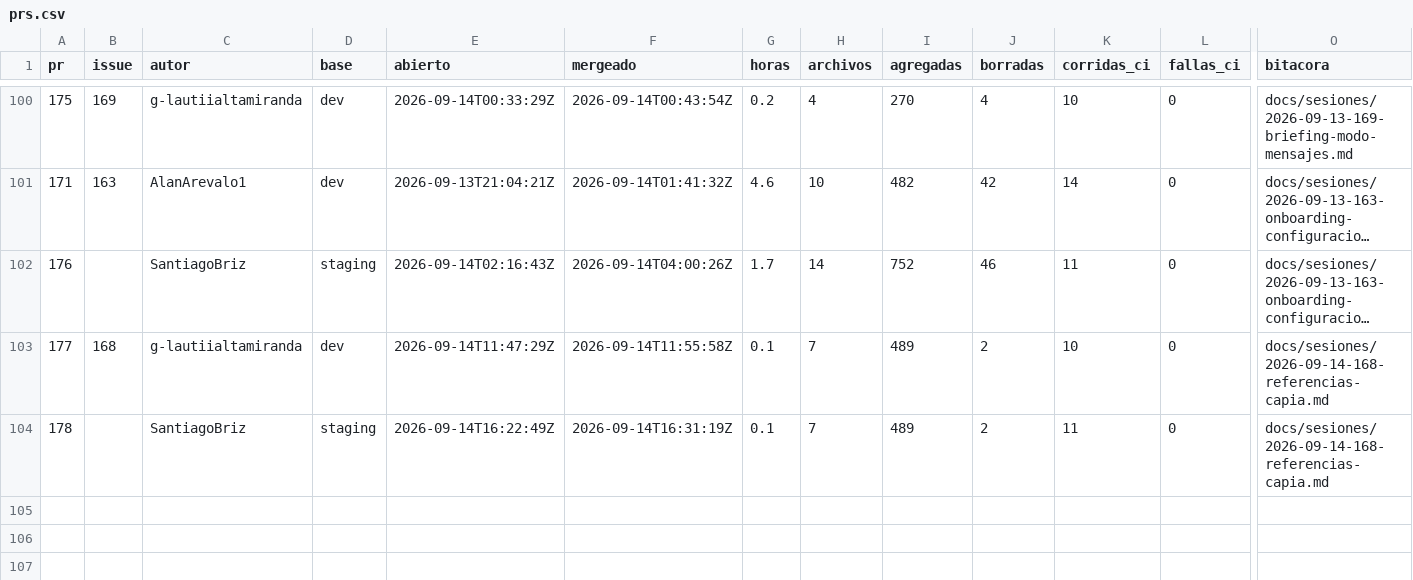
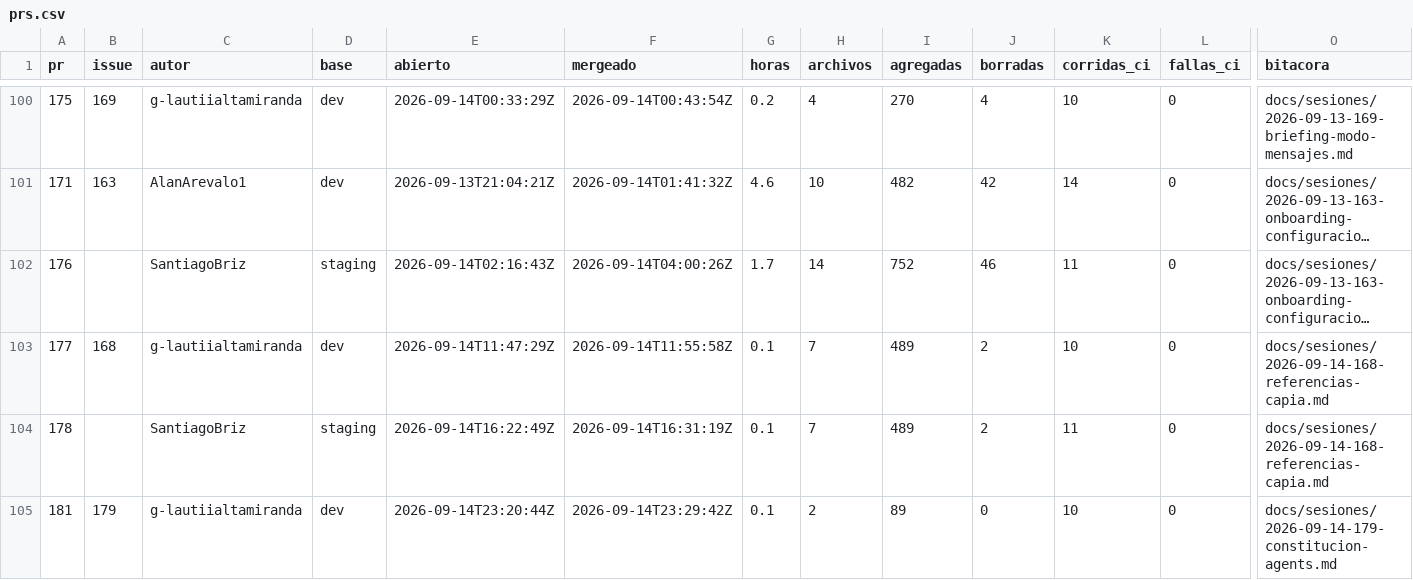
Before and after one commit to Coste-AR/CosteAR-frontend, a CSV file: docs/metricas/prs.csv, drawn as a sheet; only a part is shown, gaps mark what is left out; long unchanged cells end in …; rows hold the shown columns only; the diff names each change by its address in the sheet, - before the commit and + after, or states it on an @@ line.

```diff
--- a/docs/metricas/prs.csv
+++ b/docs/metricas/prs.csv
+row 105: 181 | 179 | g-lautiialtamiranda | dev | 2026-09-14T23:20:44Z | 2026-09-14T23:29:42Z | 0.1 | 2 | 89 | 0 | 10 | 0 | docs/sesiones/2026-09-14-179-constitucion-agents.md
```
